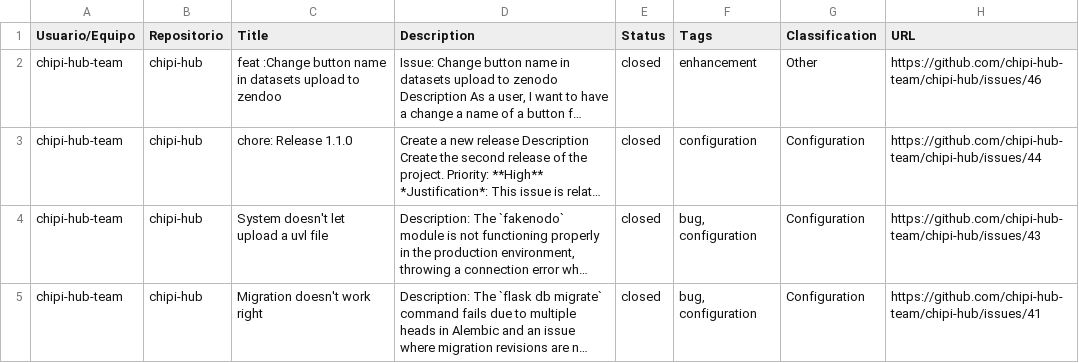
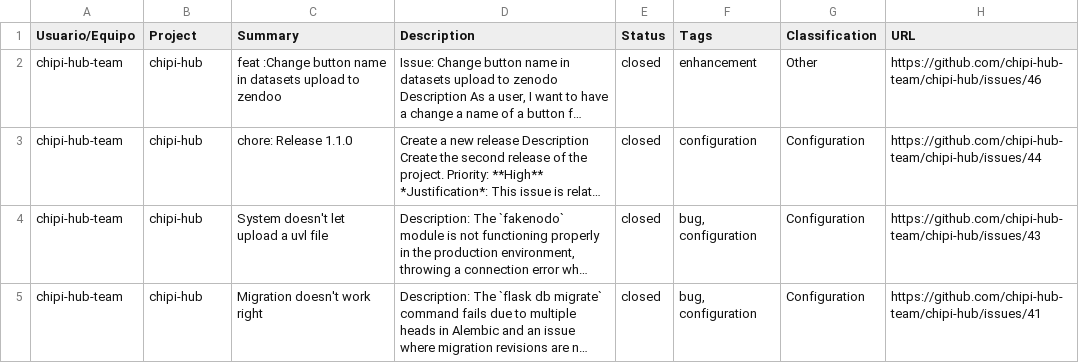
Before and after one commit to diverso-lab/ConfigurationLLMClassificator, a CSV file: data/uvl_bug_reports.csv, drawn as a sheet; only a part is shown; long unchanged cells end in …; the diff names each change by its address in the sheet, - before the commit and + after, or states it on an @@ line.

Commit message:
Updating datasets

```diff
--- a/data/uvl_bug_reports.csv
+++ b/data/uvl_bug_reports.csv
-B1: Repositorio
+B1: Project
-C1: Title
+C1: Summary
```
Also changed, not shown: data/NABATS_sampled_dataset.csv, 2 other files.
